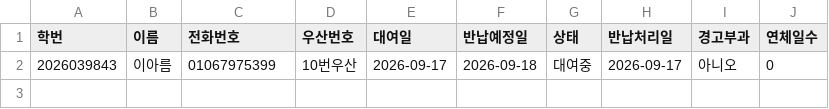
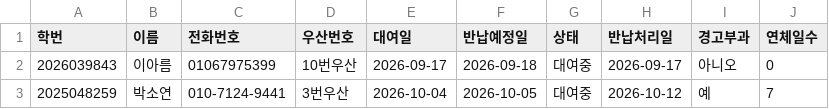
Before and after one commit to i088785/umbrella-rental, a CSV file: return_logs.csv, drawn as a sheet; the diff names each change by its address in the sheet, - before the commit and + after, or states it on an @@ line.

Commit message:
Update return_logs.csv via Streamlit App

```diff
--- a/return_logs.csv
+++ b/return_logs.csv
+row 3: 2025048259 | 박소연 | 010-7124-9441 | 3번우산 | 2026-10-04 | 2026-10-05 | 대여중 | 2026-10-12 | 예 | 7
```
